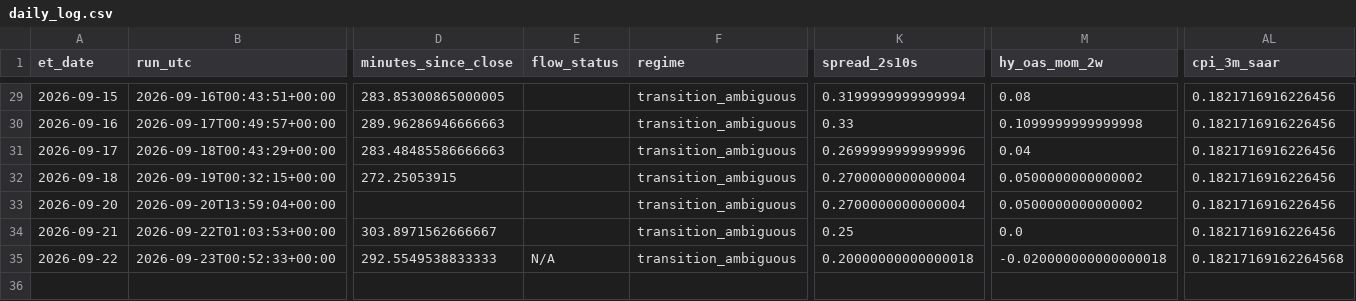
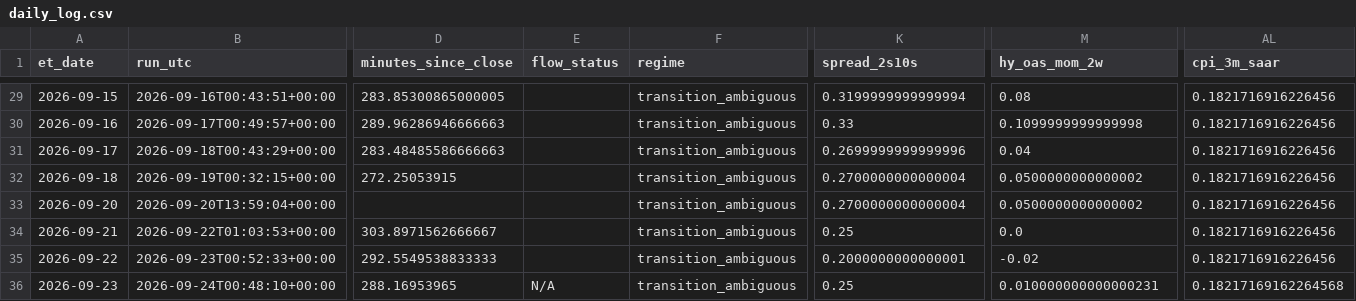
Before and after one commit to timothylundeen2008-web/Portfolio-Tracker, a CSV file: logs/daily_log.csv, drawn as a sheet; only a part is shown, gaps mark what is left out; rows hold the shown columns only; the diff names each change by its address in the sheet, - before the commit and + after, or states it on an @@ line.

```diff
--- a/logs/daily_log.csv
+++ b/logs/daily_log.csv
-E35 (flow_status): N/A
+E35 (flow_status): (empty)
-K35 (spread_2s10s): 0.20000000000000018
+K35 (spread_2s10s): 0.2000000000000001
-M35 (hy_oas_mom_2w): -0.020000000000000018
+M35 (hy_oas_mom_2w): -0.02
-AL35 (cpi_3m_saar): 0.18217169162264568
+AL35 (cpi_3m_saar): 0.1821716916226456
+row 36: 2026-09-23 | 2026-09-24T00:48:10+00:00 | 288.16953965 | N/A | transition_ambiguous | 0.25 | 0.010000000000000231 | 0.18217169162264568
```
Also changed, not shown: 2 other files.
